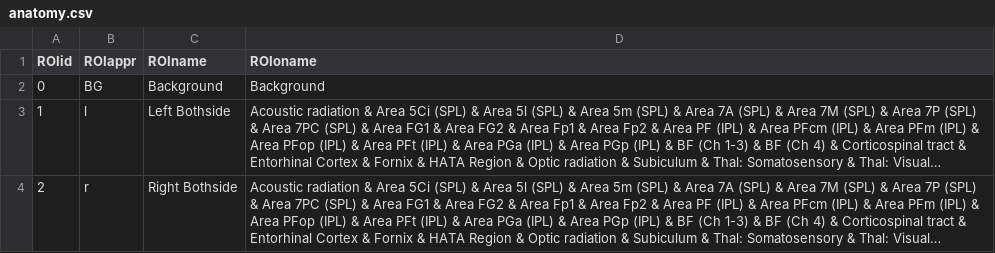
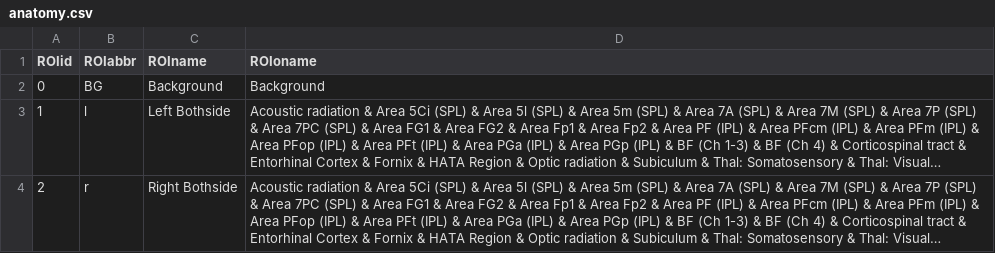
Before and after one commit to ChristianGaser/cat12, a CSV file: templates_1.50mm/anatomy.csv, drawn as a sheet; only a part is shown; long unchanged cells end in ….

```diff
--- a/templates_1.50mm/anatomy.csv
+++ b/templates_1.50mm/anatomy.csv
@@ -1,2 +1,2 @@
-ROIid;ROIappr;ROIname;ROIoname
+ROIid;ROIabbr;ROIname;ROIoname
 0;BG;Background;Background
```
Also changed, not shown: templates_1.50mm/aal.csv, templates_1.50mm/cobra.csv, 25 other files.
